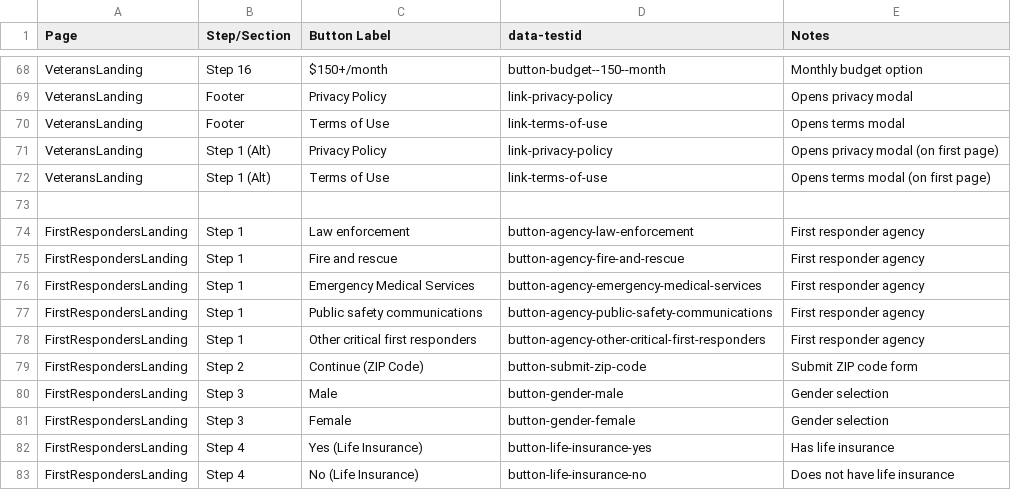
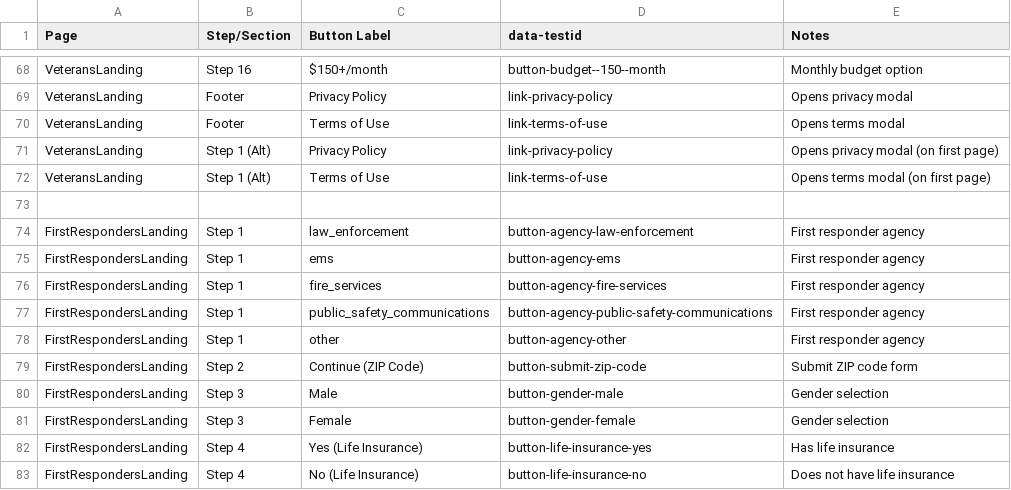
Before and after one commit to Gold-Harbor-Insurance/blueskylifenet, a CSV file: button-tracking-spreadsheet.csv, drawn as a sheet; only a part is shown, gaps mark what is left out.

```diff
--- a/button-tracking-spreadsheet.csv
+++ b/button-tracking-spreadsheet.csv
@@ -73,7 +73,7 @@ VeteransLanding,Step 1 (Alt),Terms of Use,link-terms-of-use,Opens terms modal (o
 
-FirstRespondersLanding,Step 1,Law enforcement,button-agency-law-enforcement,First responder agency
-FirstRespondersLanding,Step 1,Fire and rescue,button-agency-fire-and-rescue,First responder agency
-FirstRespondersLanding,Step 1,Emergency Medical Services,button-agency-emergency-medical-services,First responder agency
-FirstRespondersLanding,Step 1,Public safety communications,button-agency-public-safety-communications,First responder agency
-FirstRespondersLanding,Step 1,Other critical first responders,button-agency-other-critical-first-responders,First responder agency
+FirstRespondersLanding,Step 1,law_enforcement,button-agency-law-enforcement,First responder agency
+FirstRespondersLanding,Step 1,ems,button-agency-ems,First responder agency
+FirstRespondersLanding,Step 1,fire_services,button-agency-fire-services,First responder agency
+FirstRespondersLanding,Step 1,public_safety_communications,button-agency-public-safety-communications,First responder agency
+FirstRespondersLanding,Step 1,other,button-agency-other,First responder agency
 FirstRespondersLanding,Step 2,Continue (ZIP Code),button-submit-zip-code,Submit ZIP code form
```
Also changed, not shown: 2 other files.
